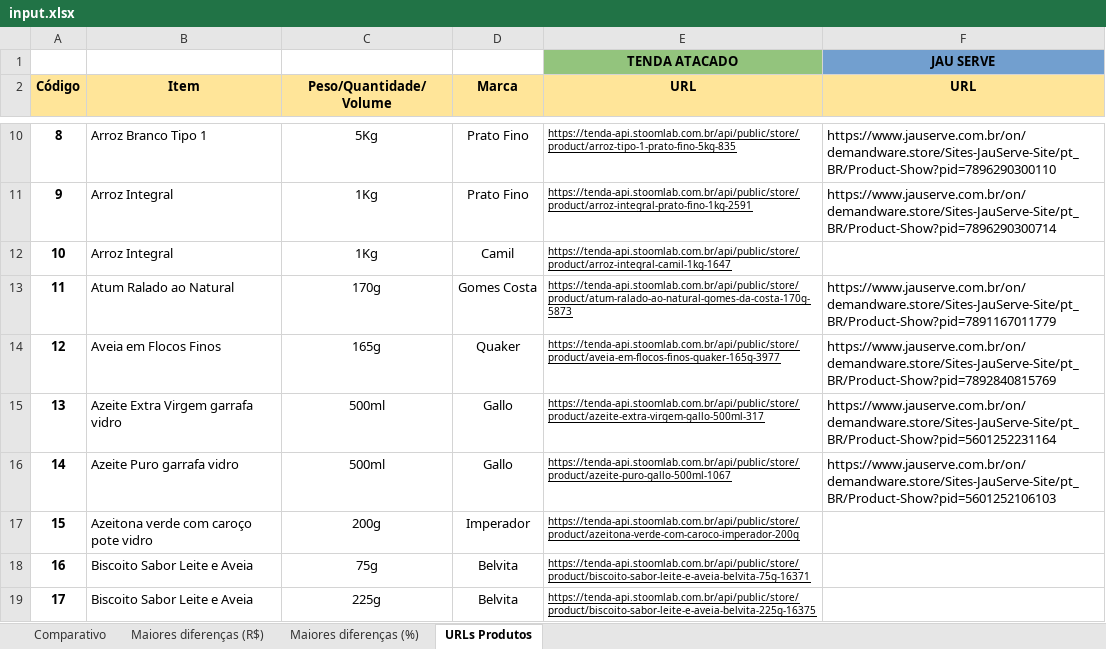
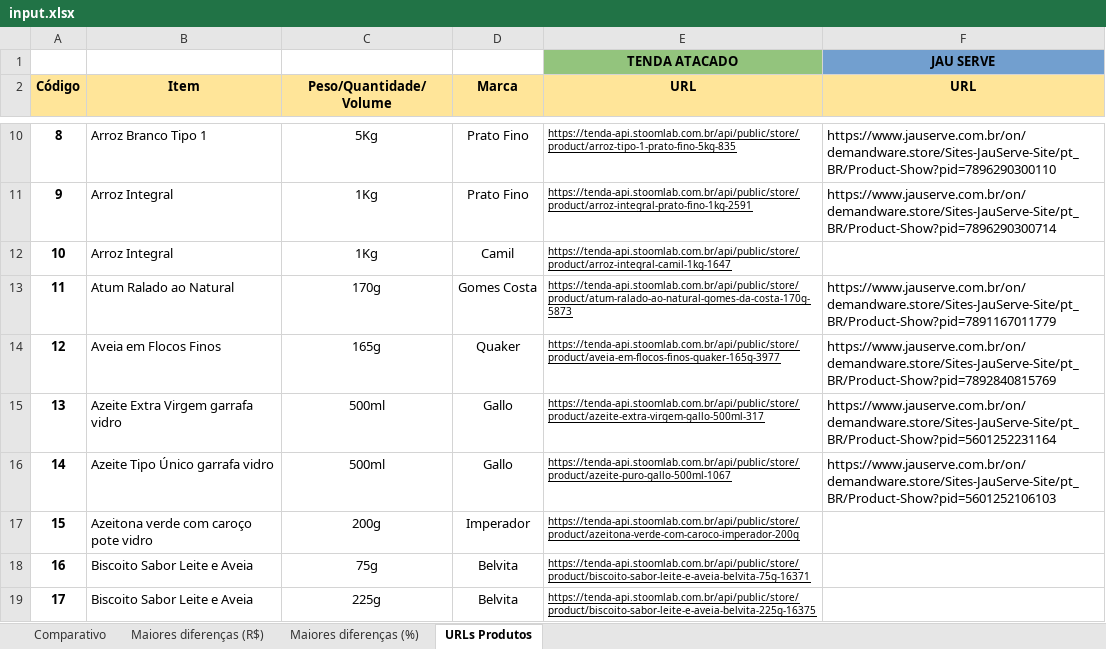
Before and after one commit to Buzachero/market-prices-comparator, an Excel workbook: input.xlsx, sheet URLs Produtos, drawn as a sheet; only a part is shown, gaps mark what is left out; values as stored, in another font and other column widths than the file's, no borders; the diff names each change by its address in the sheet, - before the commit and + after, or states it on an @@ line.

```diff
--- a/input.xlsx (sheet URLs Produtos)
+++ b/input.xlsx (sheet URLs Produtos)
-B16 (Item): Azeite Puro garrafa vidro
+B16 (Item): Azeite Tipo Único garrafa vidro
```
Also changed, not shown: 7 other files.
